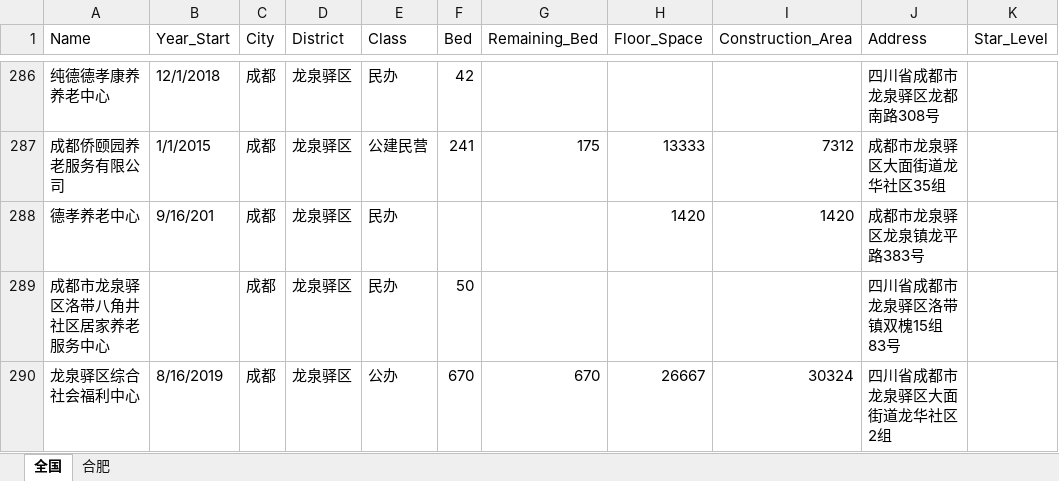
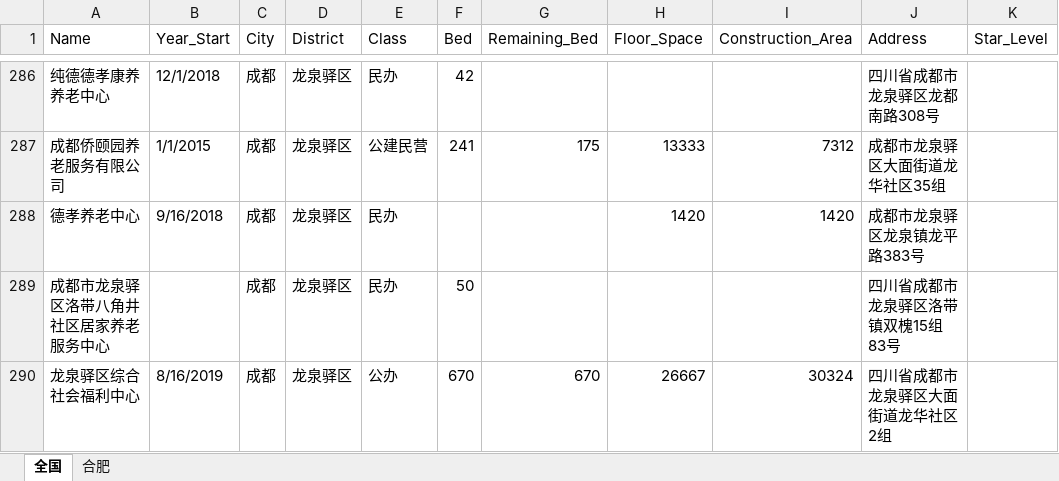
Before and after one commit to JACKTANSNAKE/2020research, an Excel workbook: dataset/Facility.xlsx, sheet 全国, drawn as a sheet; only a part is shown, gaps mark what is left out; values as stored, in another font and other column widths than the file's, no borders; the diff names each change by its address in the sheet, - before the commit and + after, or states it on an @@ line.

```diff
--- a/dataset/Facility.xlsx (sheet 全国)
+++ b/dataset/Facility.xlsx (sheet 全国)
-B288 (Year_Start): 9/16/201
+B288 (Year_Start): 9/16/2018
```
Also changed, not shown: 3 other files.
